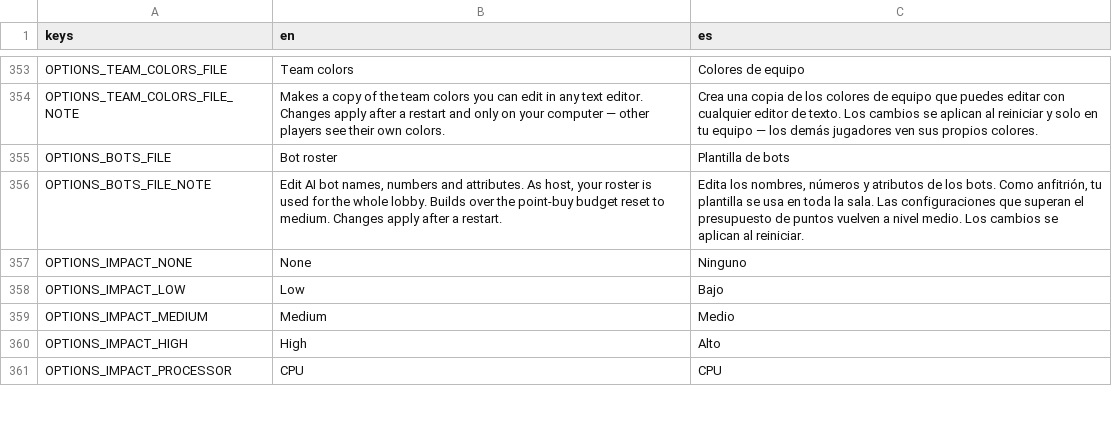
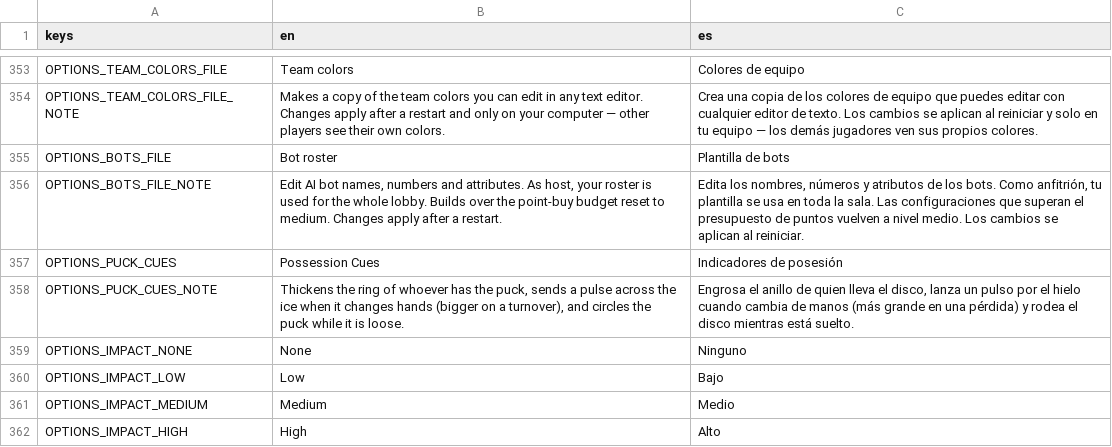
Before and after one commit to Melon-Collie/mitts, a CSV file: locale/translations.csv, drawn as a sheet; only a part is shown, gaps mark what is left out; the shorter side is filled out with more unchanged rows; the diff names each change by its address in the sheet, - before the commit and + after, or states it on an @@ line.

```diff
--- a/locale/translations.csv
+++ b/locale/translations.csv
+row 357: OPTIONS_PUCK_CUES | Possession Cues | Indicadores de posesión
+row 358: OPTIONS_PUCK_CUES_NOTE | Thickens the ring of whoever has the puck, sends a pulse across the ice when it changes hands (bigger on a turnover), and circles the puck while it is loose. | Engrosa el anillo de quien lleva el disco, lanza un pulso por el hielo cuando cambia de manos (más grande en una pérdida) y rodea el disco mientras está suelto.
```
Also changed, not shown: 10 other files.
